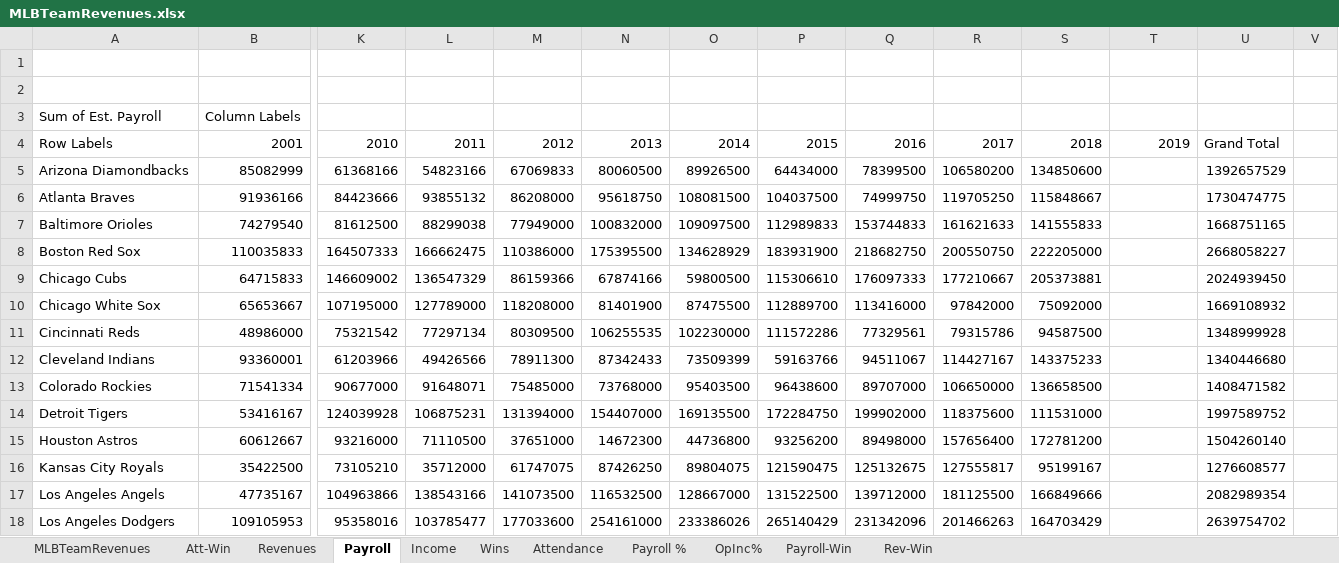
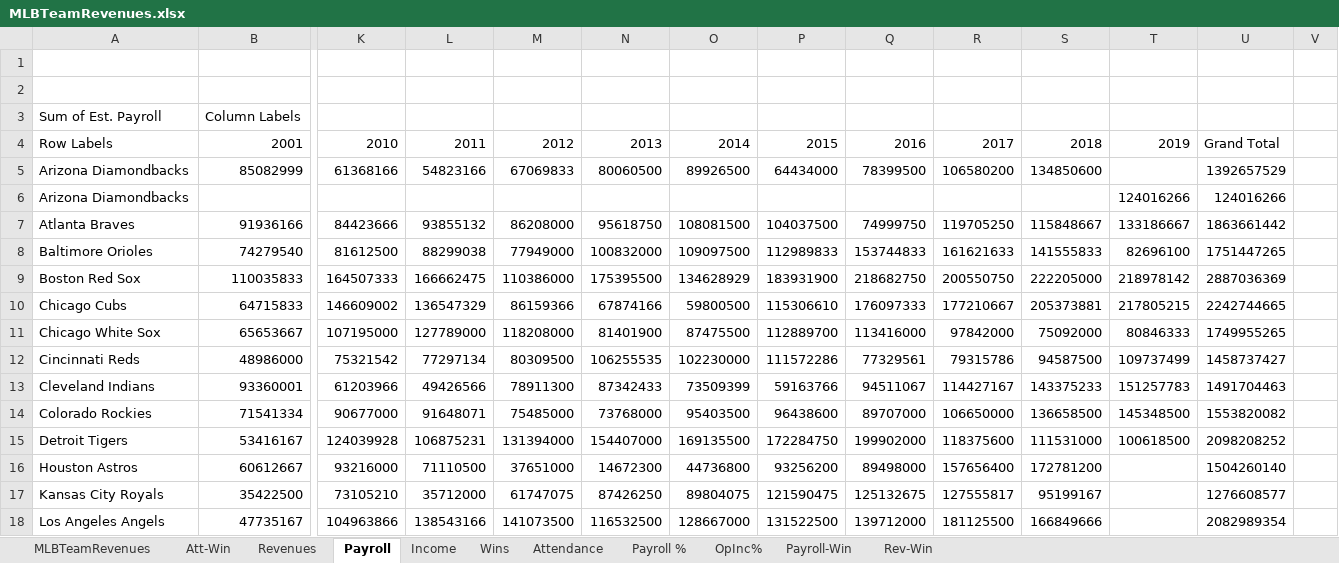
Before and after one commit to ShaleshK/mlb_revenues, an Excel workbook: MLBTeamRevenues.xlsx, sheet Payroll, drawn as a sheet; only a part is shown, gaps mark what is left out; the shorter side is filled out with more unchanged rows; values as stored, in another font and other column widths than the file's, no borders; addresses are those after the commit; rows hold the shown columns only; the diff covers the shown part only; the diff names each change by its address in the sheet, - before the commit and + after, or states it on an @@ line.

```diff
--- a/MLBTeamRevenues.xlsx (sheet Payroll)
+++ b/MLBTeamRevenues.xlsx (sheet Payroll)
+row 6: Arizona Diamondbacks |  |  |  |  |  |  |  |  |  |  | 124016266 | 124016266
-T7: (empty)
+T7: 133186667
-U7: 1730474775
+U7: 1863661442
-T8: (empty)
+T8: 82696100
-U8: 1668751165
+U8: 1751447265
-T9: (empty)
+T9: 218978142
-U9: 2668058227
+U9: 2887036369
-T10: (empty)
+T10: 217805215
-U10: 2024939450
+U10: 2242744665
-T11: (empty)
+T11: 80846333
-U11: 1669108932
+U11: 1749955265
-T12: (empty)
+T12: 109737499
-U12: 1348999928
+U12: 1458737427
-T13: (empty)
+T13: 151257783
-U13: 1340446680
+U13: 1491704463
-T14: (empty)
+T14: 145348500
-U14: 1408471582
+U14: 1553820082
-T15: (empty)
+T15: 100618500
-U15: 1997589752
+U15: 2098208252
```
Also changed, not shown: 1 removed row and 22 edited cells elsewhere in this sheet, sheet MLBTeamRevenues, sheet Revenues, sheet Wins, sheet Attendance, sheet Income, sheet Att-Win, 4 more sheets, formulas that keep their value, 1 other file.
